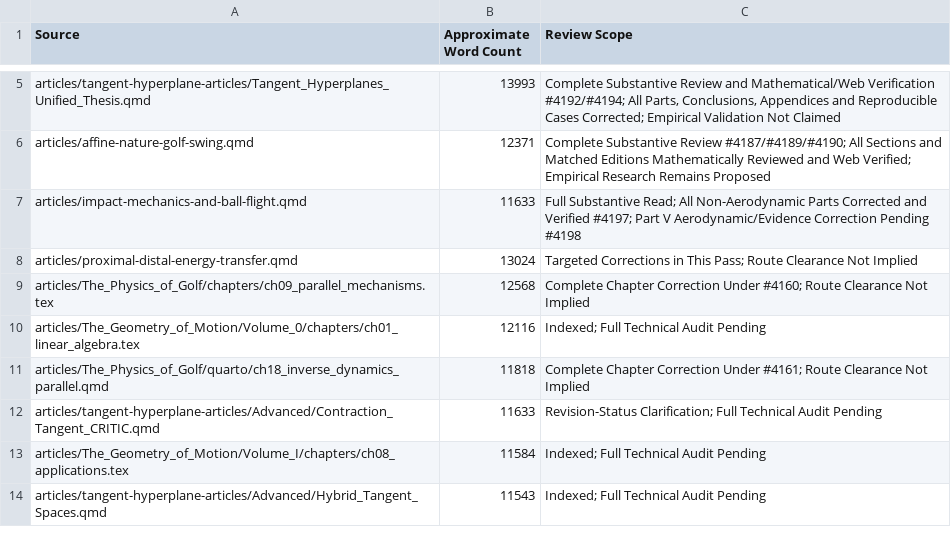
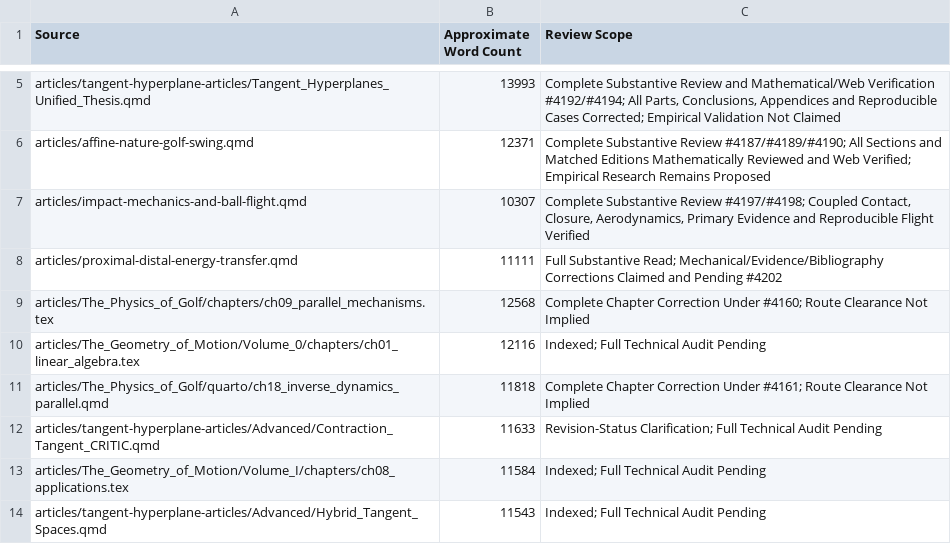
Before and after one commit to D-sorganization/AffineDrift, a CSV file: docs/development/technical-review/corpus-review-index.csv, drawn as a sheet; only a part is shown, gaps mark what is left out.

```diff
--- a/docs/development/technical-review/corpus-review-index.csv
+++ b/docs/development/technical-review/corpus-review-index.csv
@@ -6,4 +6,4 @@ articles/tangent-hyperplane-articles/Tangent_Hyperplanes_Unified_Thesis.qmd,1399
 articles/affine-nature-golf-swing.qmd,12371,Complete Substantive Review #4187/#4189/#4190; All Sections and Matched Editions Mathematically Reviewed and Web Verified; Empirical Research Remains Proposed
-articles/impact-mechanics-and-ball-flight.qmd,11633,Full Substantive Read; All Non-Aerodynamic Parts Corrected and Verified #4197; Part V Aerodynamic/Evidence Correction Pending #4198
-articles/proximal-distal-energy-transfer.qmd,13024,Targeted Corrections in This Pass; Route Clearance Not Implied
+articles/impact-mechanics-and-ball-flight.qmd,10307,"Complete Substantive Review #4197/#4198; Coupled Contact, Closure, Aerodynamics, Primary Evidence and Reproducible Flight Verified"
+articles/proximal-distal-energy-transfer.qmd,11111,Full Substantive Read; Mechanical/Evidence/Bibliography Corrections Claimed and Pending #4202
 articles/The_Physics_of_Golf/chapters/ch09_parallel_mechanisms.tex,12568,Complete Chapter Correction Under #4160; Route Clearance Not Implied
```
Also changed, not shown: 6 other files.
